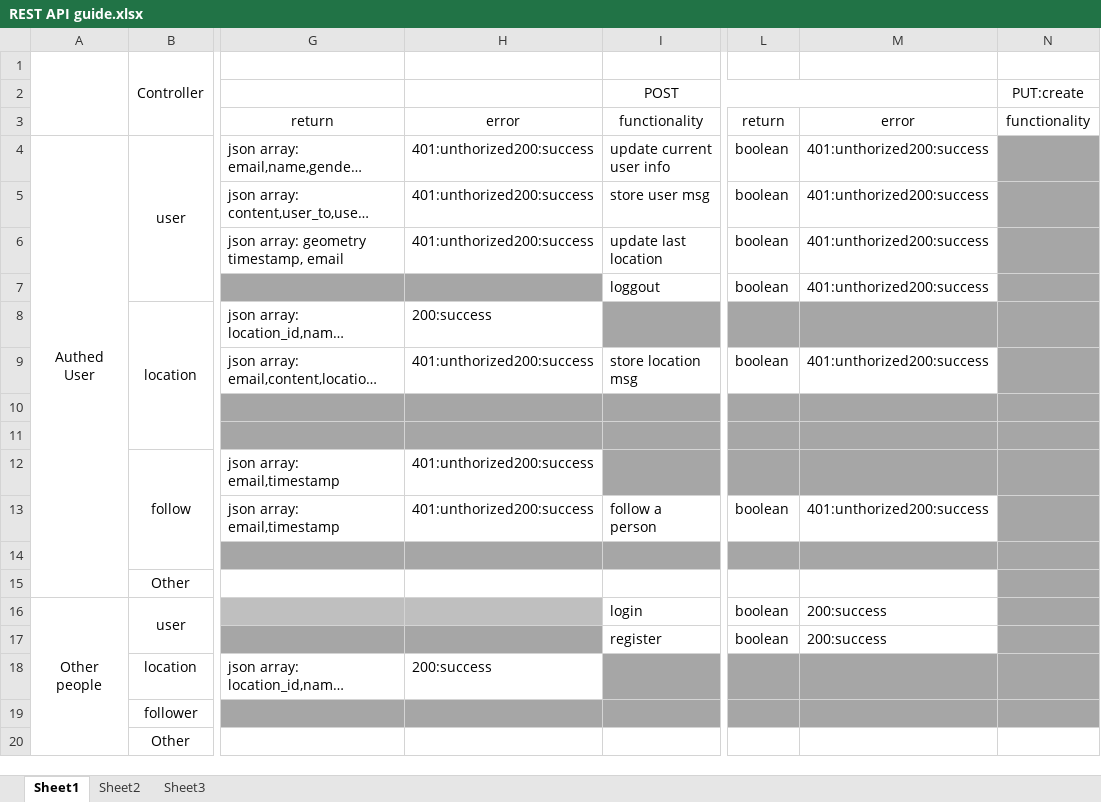
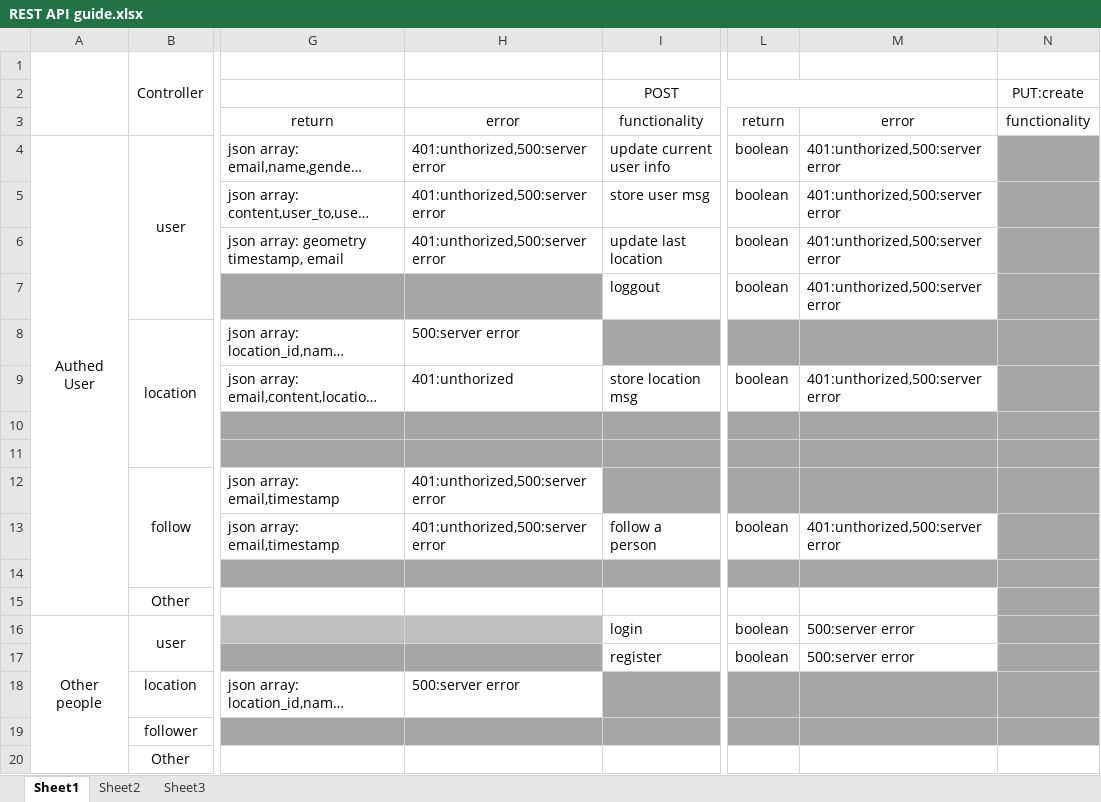
Before and after one commit to JiaoJingPing/Hi_NUS, an Excel workbook: REST API guide.xlsx, sheet Sheet1, drawn as a sheet; only a part is shown, gaps mark what is left out; long unchanged cells end in …; values as stored, in another font and other column widths than the file's, no borders; the diff names each change by its address in the sheet, - before the commit and + after, or states it on an @@ line.

```diff
--- a/REST API guide.xlsx (sheet Sheet1)
+++ b/REST API guide.xlsx (sheet Sheet1)
-H4:H6: 401:unthorized200:success
+H4:H6: 401:unthorized,500:server error
-M4:M7: 401:unthorized200:success
+M4:M7: 401:unthorized,500:server error
-H8: 200:success
+H8: 500:server error
-H9: 401:unthorized200:success
+H9: 401:unthorized
-M9: 401:unthorized200:success
+M9: 401:unthorized,500:server error
-H12:H13: 401:unthorized200:success
+H12:H13: 401:unthorized,500:server error
-M13: 401:unthorized200:success
+M13: 401:unthorized,500:server error
-M16:M17: 200:success
+M16:M17: 500:server error
-H18: 200:success
+H18: 500:server error
```
Also changed, not shown: sheet Sheet2, 1 other file.
